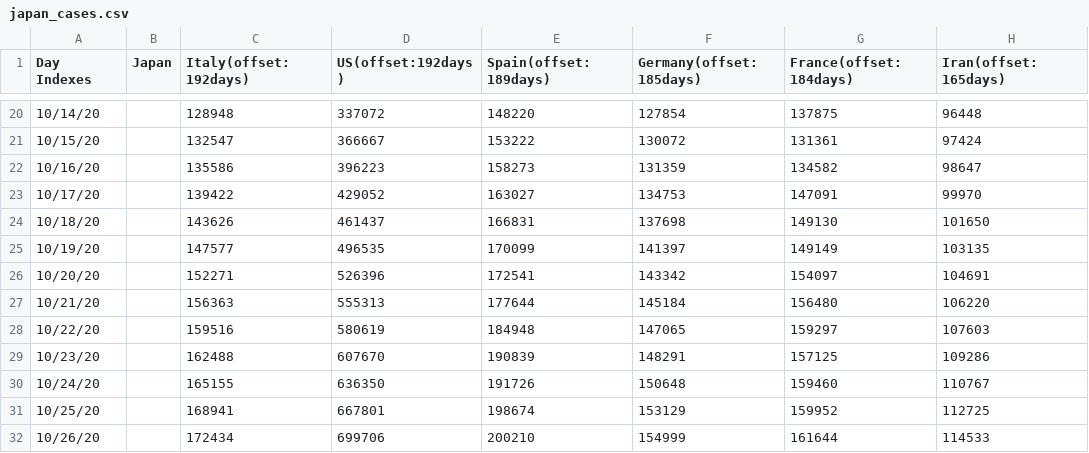
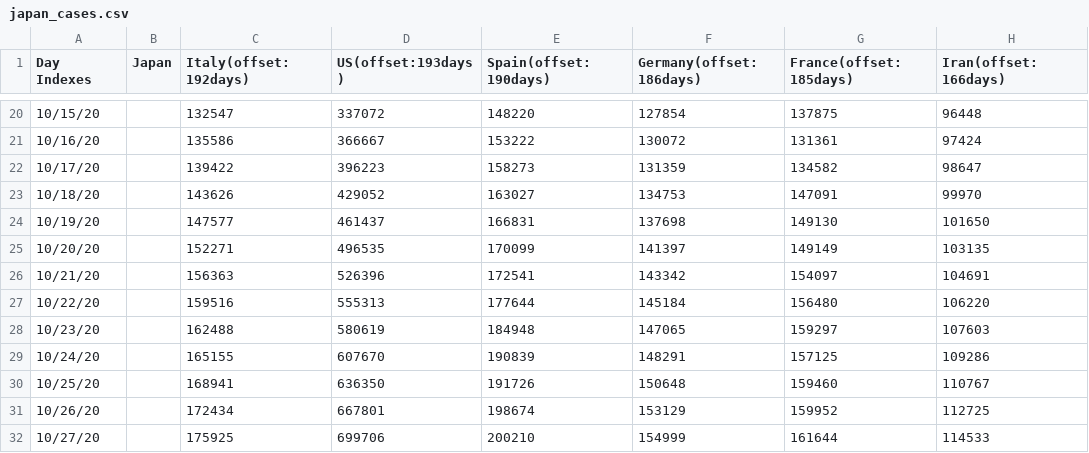
Before and after one commit to kmdsbng/COVID-19, a CSV file: converted_data/japan_cases.csv, drawn as a sheet; only a part is shown, gaps mark what is left out; the diff covers the shown part only.

```diff
--- a/converted_data/japan_cases.csv
+++ b/converted_data/japan_cases.csv
@@ -1 +1 @@
-Day Indexes,Japan,Italy(offset:192days),US(offset:192days),Spain(offset:189days),Germany(offset:185days),France(offset:184days),Iran(offset:165days)
+Day Indexes,Japan,Italy(offset:192days),US(offset:193days),Spain(offset:190days),Germany(offset:186days),France(offset:185days),Iran(offset:166days)
@@ -20,13 +20,13 @@ Day Indexes,Japan,Italy(offset:192days),US(offset:192days),Spain(offset:189days)
-10/14/20,,128948,337072,148220,127854,137875,96448
-10/15/20,,132547,366667,153222,130072,131361,97424
-10/16/20,,135586,396223,158273,131359,134582,98647
-10/17/20,,139422,429052,163027,134753,147091,99970
-10/18/20,,143626,461437,166831,137698,149130,101650
-10/19/20,,147577,496535,170099,141397,149149,103135
-10/20/20,,152271,526396,172541,143342,154097,104691
-10/21/20,,156363,555313,177644,145184,156480,106220
-10/22/20,,159516,580619,184948,147065,159297,107603
-10/23/20,,162488,607670,190839,148291,157125,109286
-10/24/20,,165155,636350,191726,150648,159460,110767
-10/25/20,,168941,667801,198674,153129,159952,112725
-10/26/20,,172434,699706,200210,154999,161644,114533
+10/15/20,,132547,337072,148220,127854,137875,96448
+10/16/20,,135586,366667,153222,130072,131361,97424
+10/17/20,,139422,396223,158273,131359,134582,98647
+10/18/20,,143626,429052,163027,134753,147091,99970
+10/19/20,,147577,461437,166831,137698,149130,101650
+10/20/20,,152271,496535,170099,141397,149149,103135
+10/21/20,,156363,526396,172541,143342,154097,104691
+10/22/20,,159516,555313,177644,145184,156480,106220
+10/23/20,,162488,580619,184948,147065,159297,107603
+10/24/20,,165155,607670,190839,148291,157125,109286
+10/25/20,,168941,636350,191726,150648,159460,110767
+10/26/20,,172434,667801,198674,153129,159952,112725
+10/27/20,,175925,699706,200210,154999,161644,114533
```
Also changed, not shown: 1 added row, 1 removed row and 61 edited cells elsewhere in this file.
